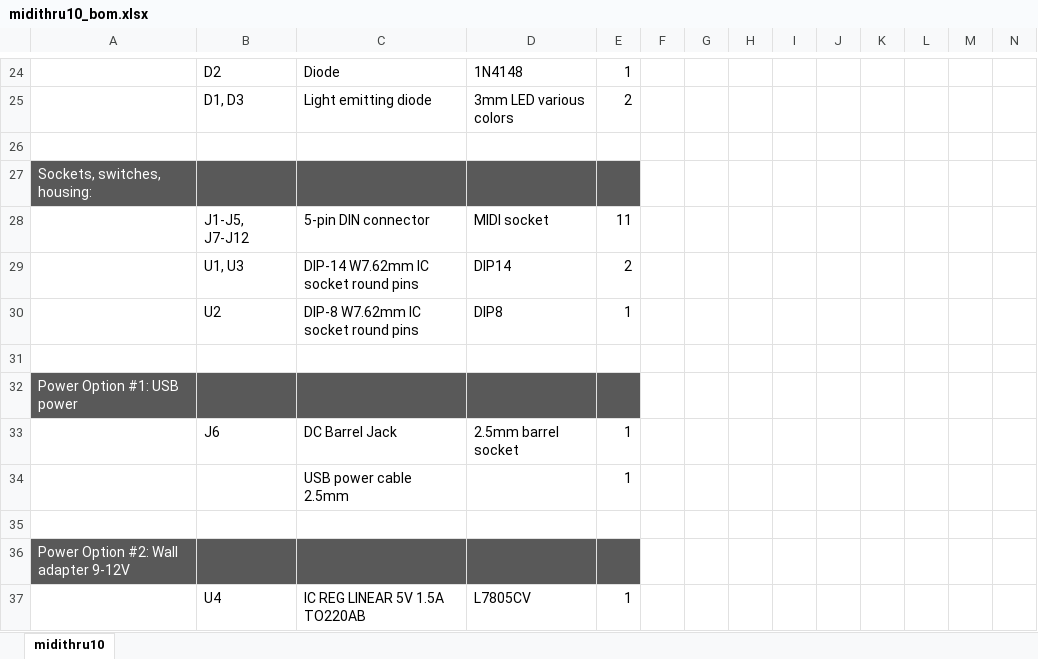
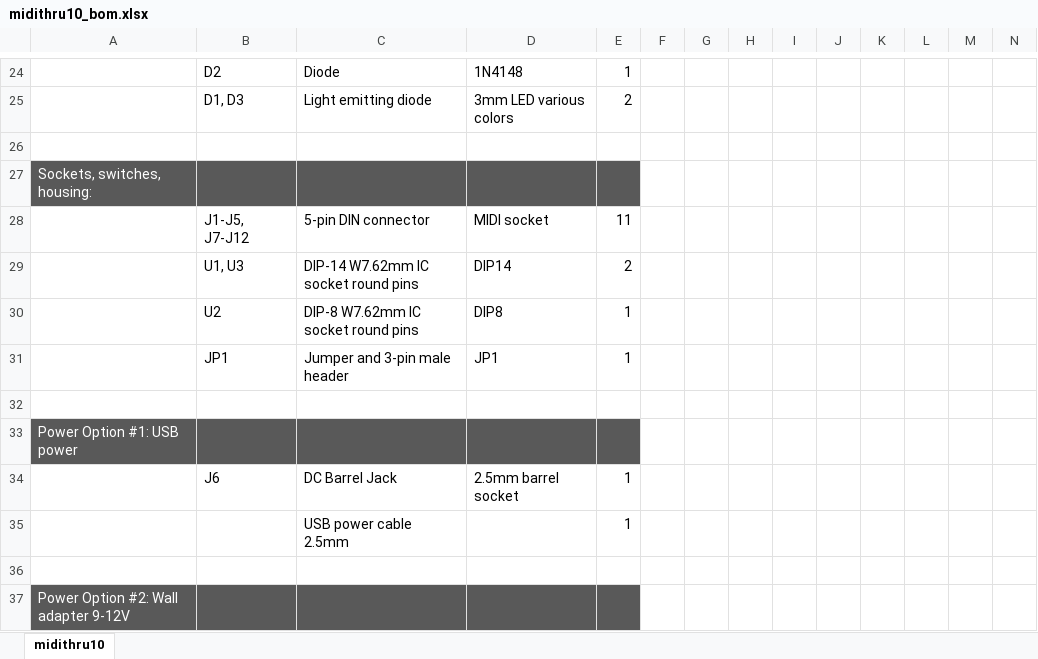
Before and after one commit to Deftaudio/Midi-boards, an Excel workbook: MidiThru10/midithru10_bom.xlsx, sheet midithru10, drawn as a sheet; only a part is shown, gaps mark what is left out; the shorter side is filled out with more unchanged rows; values as stored, in another font and other column widths than the file's, no borders; charts and pictures not drawn; rows hold the shown columns only; the diff names each change by its address in the sheet, - before the commit and + after, or states it on an @@ line.

```diff
--- a/MidiThru10/midithru10_bom.xlsx (sheet midithru10)
+++ b/MidiThru10/midithru10_bom.xlsx (sheet midithru10)
+row 31:  | JP1 | Jumper and 3-pin male header | JP1 | 1
```
Also changed, not shown: charts or pictures, MidiMerge2in5out/midimerge2in5out_bom.xlsx, MidiThruWithMerge2in10out/midithruwithmerge2in10out_bom.xlsx, 40 other files.
